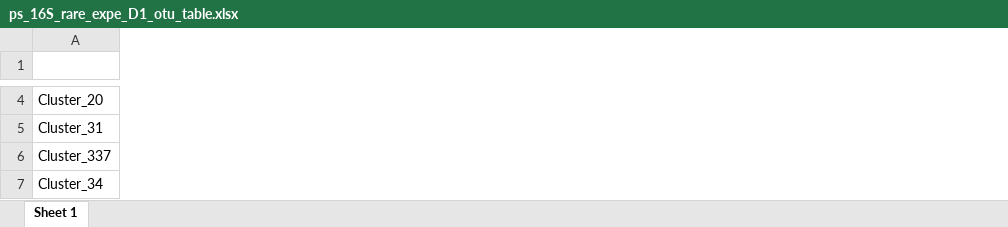
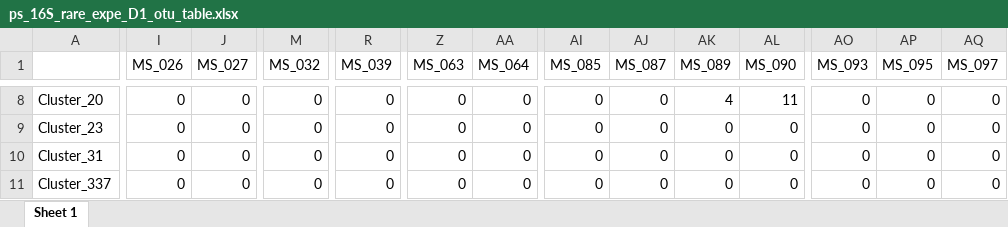
Before and after one commit to sidodq/Y2025.TransMicro2, an Excel workbook: data/derived_data/4_Diversities/ps_16S_rare_expe_D1_otu_table.xlsx, sheet Sheet 1, drawn as a sheet; only a part is shown, gaps mark what is left out; values as stored, in another font and other column widths than the file's, no borders; removed rows and columns are numbered as before the commit, all else as after; rows hold the shown columns only; the diff covers the shown part only; the diff names each change by its address in the sheet, - before the commit and + after, or states it on an @@ line.

Commit message:
:herb::herb: div. script run w F60 data

```diff
--- a/data/derived_data/4_Diversities/ps_16S_rare_expe_D1_otu_table.xlsx (sheet Sheet 1)
+++ b/data/derived_data/4_Diversities/ps_16S_rare_expe_D1_otu_table.xlsx (sheet Sheet 1)
+column I (MS_026), row 8: 0; rows 10-11: 0 | 0
+column J (MS_027), row 8: 0; rows 10-11: 0 | 0
+column M (MS_032), row 8: 0; rows 10-11: 0 | 0
+column R (MS_039), row 8: 0; rows 10-11: 0 | 0
+column Z (MS_063), row 8: 0; rows 10-11: 0 | 0
+column AA (MS_064), row 8: 0; rows 10-11: 0 | 0
+column AI (MS_085), row 8: 0; rows 10-11: 0 | 0
+column AJ (MS_087), row 8: 0; rows 10-11: 0 | 0
+column AK (MS_089), row 8: 4; rows 10-11: 0 | 0
+column AL (MS_090), row 8: 11; rows 10-11: 0 | 0
+column AO (MS_093), row 8: 0; rows 10-11: 0 | 0
+column AP (MS_095), row 8: 0; rows 10-11: 0 | 0
+column AQ (MS_097), row 8: 0; rows 10-11: 0 | 0
+row 9: Cluster_23 | 0 | 0 | 0 | 0 | 0 | 0 | 0 | 0 | 0 | 0 | 0 | 0 | 0
-row 7: Cluster_34
```
Also changed, not shown: 4 added rows, 7 added columns and 150 edited cells elsewhere in this sheet, data/derived_data/4_Diversities/ps_16S_rare_expe_D1_mtd_table.xlsx, data/derived_data/4_Diversities/ps_16S_rare_expe_D1_tax_table.xlsx, 19 other files.
